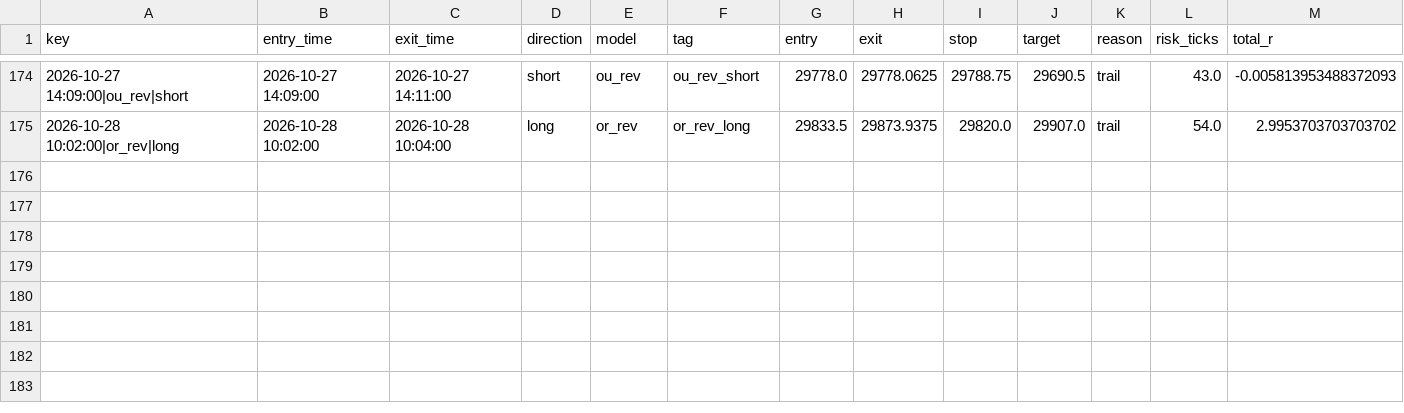
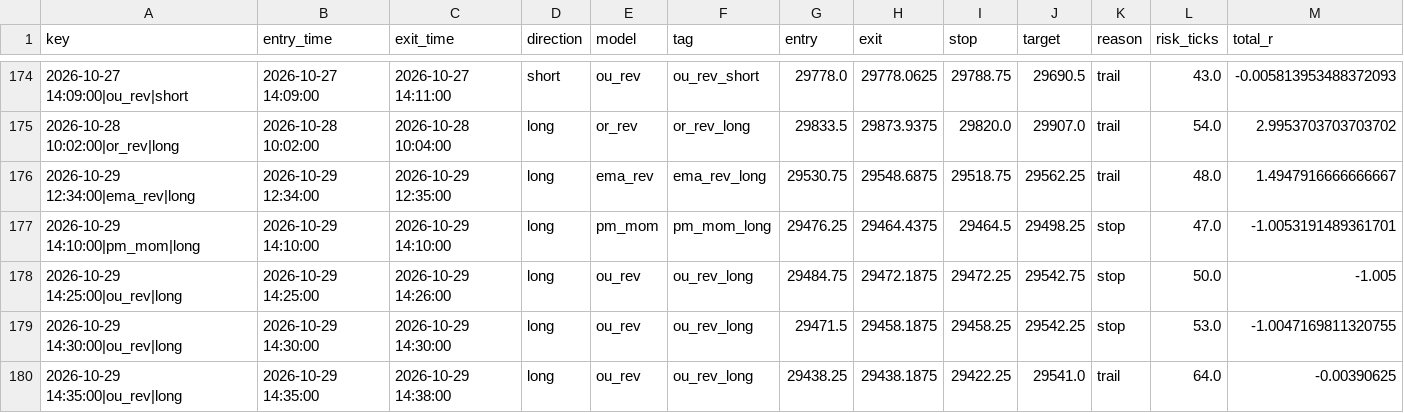
Before and after one commit to iagency971/twilio-voice-gateway, a CSV file: mnq-forward-shadow/results/ledger.csv, drawn as a sheet; only a part is shown, gaps mark what is left out; rows hold the shown columns only; the diff names each change by its address in the sheet, - before the commit and + after, or states it on an @@ line.

```diff
--- a/mnq-forward-shadow/results/ledger.csv
+++ b/mnq-forward-shadow/results/ledger.csv
+row 176: 2026-10-29 12:34:00|ema_rev|long | 2026-10-29 12:34:00 | 2026-10-29 12:35:00 | long | ema_rev | ema_rev_long | 29530.75 | 29548.6875 | 29518.75 | 29562.25 | trail | 48.0 | 1.4947916666666667
+row 177: 2026-10-29 14:10:00|pm_mom|long | 2026-10-29 14:10:00 | 2026-10-29 14:10:00 | long | pm_mom | pm_mom_long | 29476.25 | 29464.4375 | 29464.5 | 29498.25 | stop | 47.0 | -1.0053191489361701
+row 178: 2026-10-29 14:25:00|ou_rev|long | 2026-10-29 14:25:00 | 2026-10-29 14:26:00 | long | ou_rev | ou_rev_long | 29484.75 | 29472.1875 | 29472.25 | 29542.75 | stop | 50.0 | -1.005
+row 179: 2026-10-29 14:30:00|ou_rev|long | 2026-10-29 14:30:00 | 2026-10-29 14:30:00 | long | ou_rev | ou_rev_long | 29471.5 | 29458.1875 | 29458.25 | 29542.25 | stop | 53.0 | -1.0047169811320755
+row 180: 2026-10-29 14:35:00|ou_rev|long | 2026-10-29 14:35:00 | 2026-10-29 14:38:00 | long | ou_rev | ou_rev_long | 29438.25 | 29438.1875 | 29422.25 | 29541.0 | trail | 64.0 | -0.00390625
```
Also changed, not shown: mnq-forward-shadow/results/latest_external_trades.csv, 3 other files.
